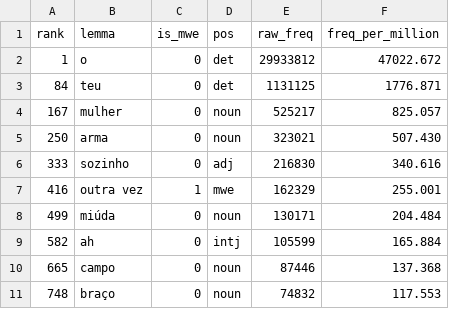
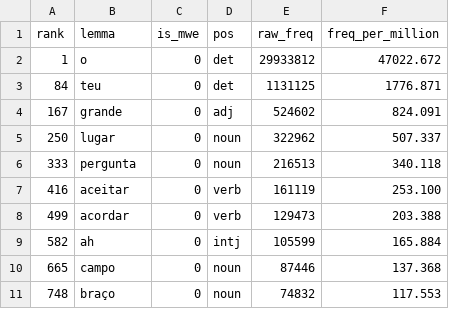
Before and after one commit to jamminalley/EPspokenfrequency, a CSV file: out/qc_sample.csv, drawn as a sheet; only a part is shown.

```diff
--- a/out/qc_sample.csv
+++ b/out/qc_sample.csv
@@ -3,7 +3,7 @@ rank,lemma,is_mwe,pos,raw_freq,freq_per_million
 84,teu,0,det,1131125,1776.871
-167,mulher,0,noun,525217,825.057
-250,arma,0,noun,323021,507.430
-333,sozinho,0,adj,216830,340.616
-416,outra vez,1,mwe,162329,255.001
-499,miúda,0,noun,130171,204.484
+167,grande,0,adj,524602,824.091
+250,lugar,0,noun,322962,507.337
+333,pergunta,0,noun,216513,340.118
+416,aceitar,0,verb,161119,253.100
+499,acordar,0,verb,129473,203.388
 582,ah,0,intj,105599,165.884
```
Also changed, not shown: eval/gloss_review.tsv, out/ep_spoken_anki_enrichable.tsv, 13 other files.
